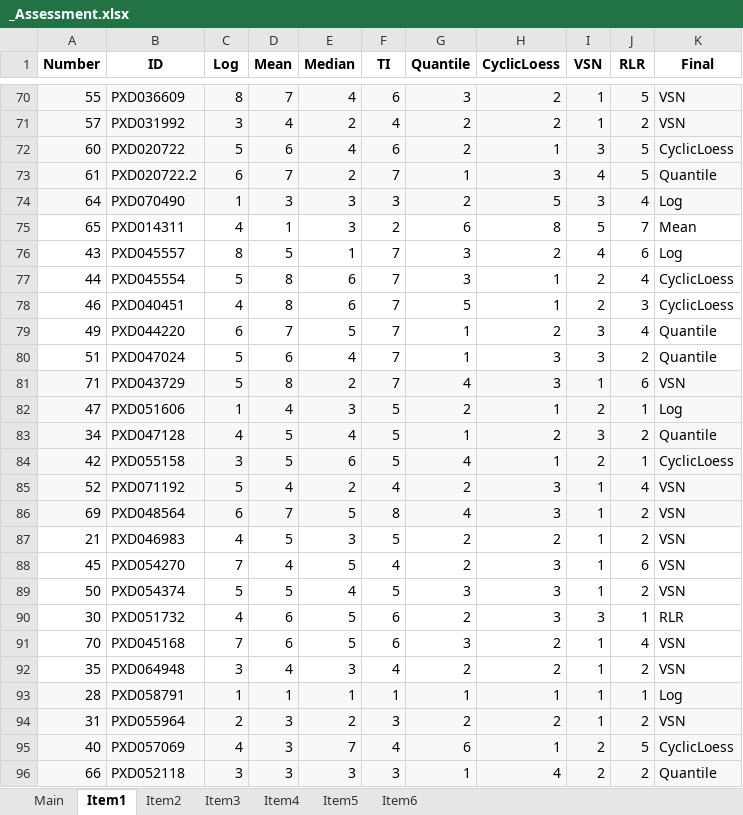
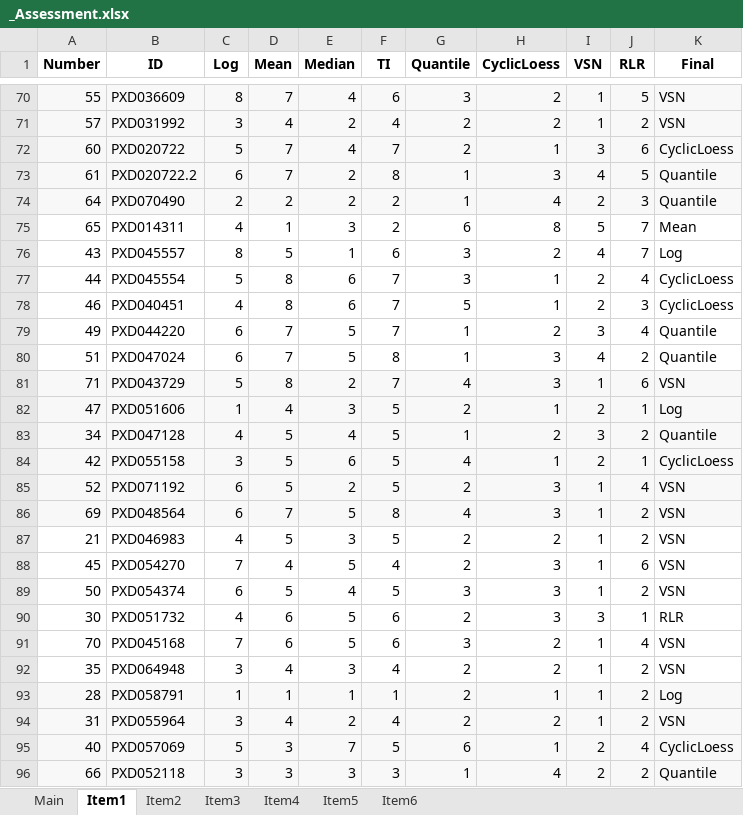
Before and after one commit to juliagcurras/normScore-development, an Excel workbook: goldStandard/_Assessment.xlsx, sheet Item1, drawn as a sheet; only a part is shown, gaps mark what is left out; values as stored, in another font and other column widths than the file's, no borders; the diff covers the shown part only; the diff names each change by its address in the sheet, - before the commit and + after, or states it on an @@ line.

```diff
--- a/goldStandard/_Assessment.xlsx (sheet Item1)
+++ b/goldStandard/_Assessment.xlsx (sheet Item1)
-D72 (Mean): 6
+D72 (Mean): 7
-F72 (TI): 6
+F72 (TI): 7
-J72 (RLR): 5
+J72 (RLR): 6
-F73 (TI): 7
+F73 (TI): 8
-C74 (Log): 1
+C74 (Log): 2
-D74 (Mean): 3
+D74 (Mean): 2
-E74 (Median): 3
+E74 (Median): 2
-F74 (TI): 3
+F74 (TI): 2
-G74 (Quantile): 2
+G74 (Quantile): 1
-H74 (CyclicLoess): 5
+H74 (CyclicLoess): 4
-I74 (VSN): 3
+I74 (VSN): 2
-J74 (RLR): 4
+J74 (RLR): 3
-K74 (Final): Log
+K74 (Final): Quantile
-F76 (TI): 7
+F76 (TI): 6
-J76 (RLR): 6
+J76 (RLR): 7
-C80 (Log): 5
+C80 (Log): 6
-D80 (Mean): 6
+D80 (Mean): 7
-E80 (Median): 4
+E80 (Median): 5
-F80 (TI): 7
+F80 (TI): 8
-I80 (VSN): 3
+I80 (VSN): 4
-C85 (Log): 5
+C85 (Log): 6
-D85 (Mean): 4
+D85 (Mean): 5
-F85 (TI): 4
+F85 (TI): 5
-C89 (Log): 5
+C89 (Log): 6
-G93 (Quantile): 1
+G93 (Quantile): 2
-J93 (RLR): 1
+J93 (RLR): 2
-C94 (Log): 2
+C94 (Log): 3
-D94 (Mean): 3
+D94 (Mean): 4
-F94 (TI): 3
+F94 (TI): 4
-C95 (Log): 4
+C95 (Log): 5
-F95 (TI): 4
+F95 (TI): 5
-J95 (RLR): 5
+J95 (RLR): 4
```
Also changed, not shown: 84 edited cells elsewhere in this sheet, sheet Item4, sheet Item6, sheet Item3, sheet Item5, sheet Main, sheet Item2.
